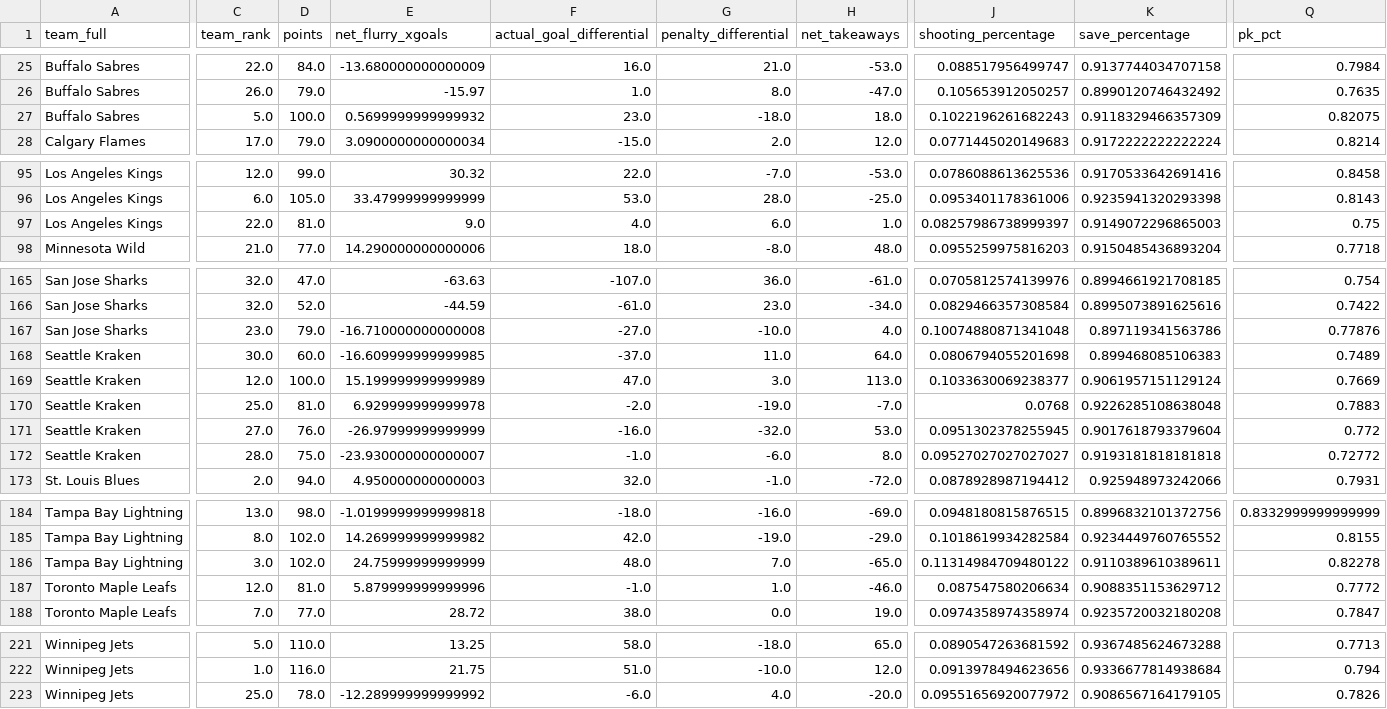
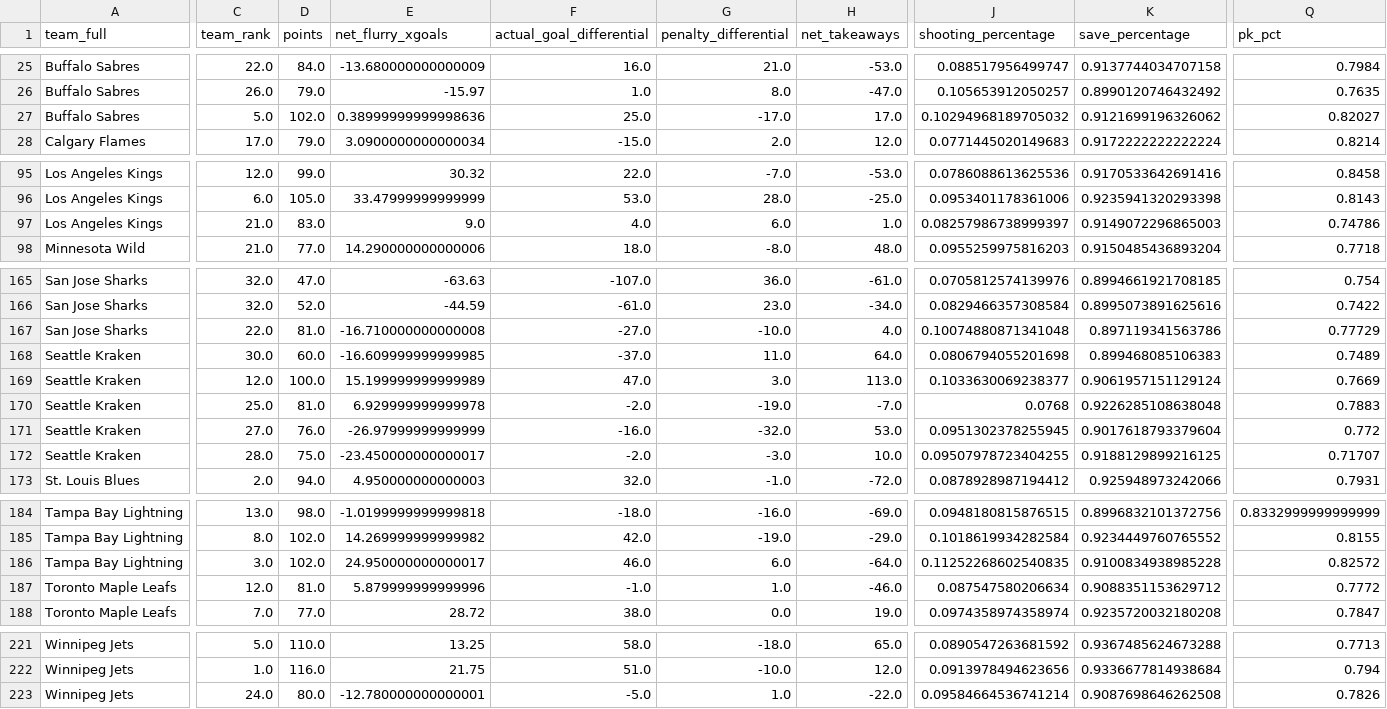
Before and after one commit to Jburn042/sens_analytics, a CSV file: data/team_season_metrics.csv, drawn as a sheet; only a part is shown, gaps mark what is left out; removed rows and columns are numbered as before the commit, all else as after; rows hold the shown columns only; the diff covers the shown part only; the diff names each change by its address in the sheet, - before the commit and + after, or states it on an @@ line.

```diff
--- a/data/team_season_metrics.csv
+++ b/data/team_season_metrics.csv
-row 27: Buffalo Sabres | 5.0 | 100.0 | 0.5699999999999932 | 23.0 | -18.0 | 18.0 | 0.1022196261682243 | 0.9118329466357309 | 0.82075
+row 27: Buffalo Sabres | 5.0 | 102.0 | 0.38999999999998636 | 25.0 | -17.0 | 17.0 | 0.10294968189705032 | 0.9121699196326062 | 0.82027
-C97 (team_rank): 22.0
+C97 (team_rank): 21.0
-D97 (points): 81.0
+D97 (points): 83.0
-Q97 (pk_pct): 0.75
+Q97 (pk_pct): 0.74786
-C167 (team_rank): 23.0
+C167 (team_rank): 22.0
-D167 (points): 79.0
+D167 (points): 81.0
-Q167 (pk_pct): 0.77876
+Q167 (pk_pct): 0.77729
-E172 (net_flurry_xgoals): -23.930000000000007
+E172 (net_flurry_xgoals): -23.450000000000017
-F172 (actual_goal_differential): -1.0
+F172 (actual_goal_differential): -2.0
-G172 (penalty_differential): -6.0
+G172 (penalty_differential): -3.0
-H172 (net_takeaways): 8.0
+H172 (net_takeaways): 10.0
-J172 (shooting_percentage): 0.09527027027027027
+J172 (shooting_percentage): 0.09507978723404255
-K172 (save_percentage): 0.9193181818181818
+K172 (save_percentage): 0.9188129899216125
-Q172 (pk_pct): 0.72772
+Q172 (pk_pct): 0.71707
-row 186: Tampa Bay Lightning | 3.0 | 102.0 | 24.75999999999999 | 48.0 | 7.0 | -65.0 | 0.11314984709480122 | 0.9110389610389611 | 0.82278
+row 186: Tampa Bay Lightning | 3.0 | 102.0 | 24.950000000000017 | 46.0 | 6.0 | -64.0 | 0.11252268602540835 | 0.9100834938985228 | 0.82572
-row 223: Winnipeg Jets | 25.0 | 78.0 | -12.289999999999992 | -6.0 | 4.0 | -20.0 | 0.09551656920077972 | 0.9086567164179105 | 0.7826
+row 223: Winnipeg Jets | 24.0 | 80.0 | -12.780000000000001 | -5.0 | 1.0 | -22.0 | 0.09584664536741214 | 0.9087698646262508 | 0.7826
```
Also changed, not shown: 10 edited cells elsewhere in this file, data/goalie_data.csv, 3 other files.
